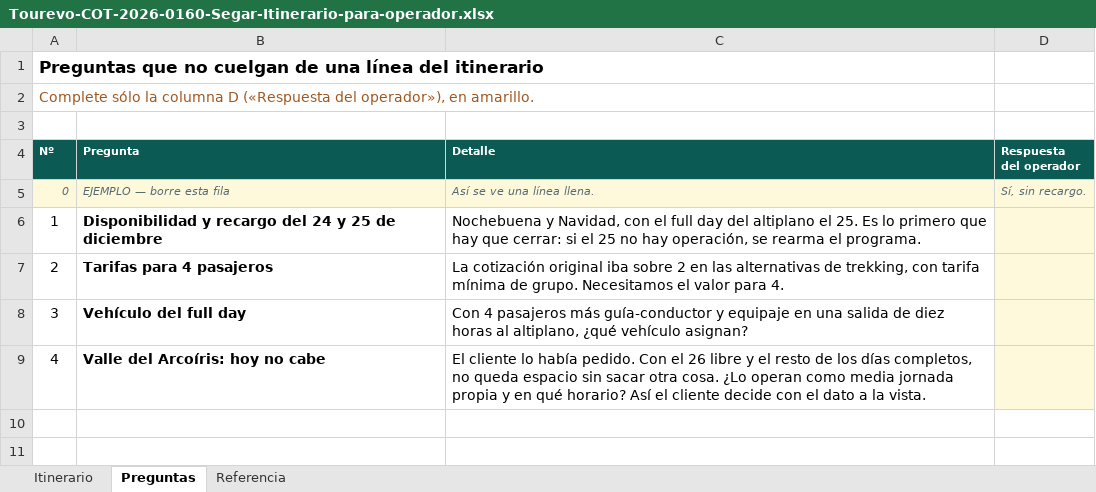
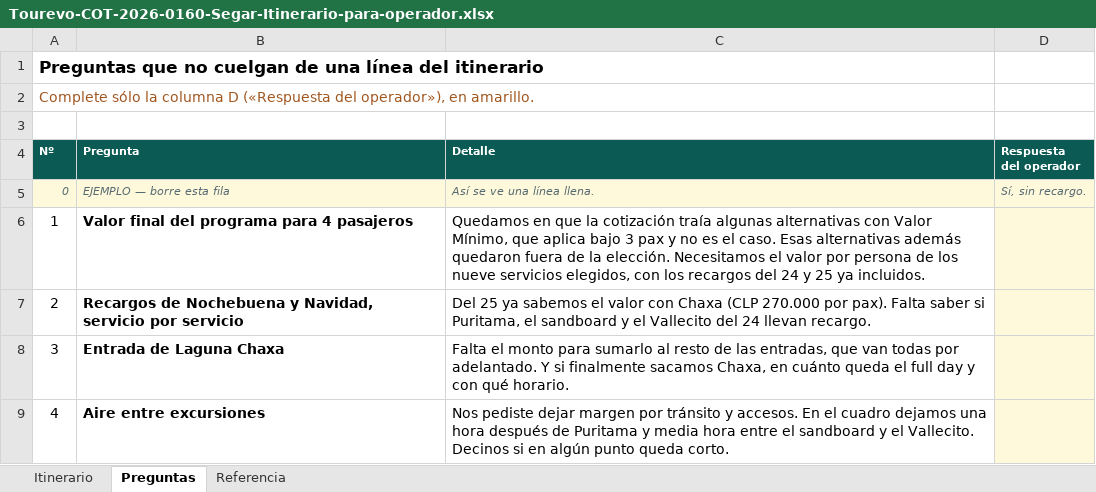
Before and after one commit to jpchs1/trabajos-varios, an Excel workbook: cotizaciones/segar-san-pedro-atacama/Tourevo-COT-2026-0160-Segar-Itinerario-para-operador.xlsx, sheet Preguntas, drawn as a sheet; values as stored, in another font and other column widths than the file's, no borders; the diff names each change by its address in the sheet, - before the commit and + after, or states it on an @@ line.

```diff
--- a/cotizaciones/segar-san-pedro-atacama/Tourevo-COT-2026-0160-Segar-Itinerario-para-operador.xlsx (sheet Preguntas)
+++ b/cotizaciones/segar-san-pedro-atacama/Tourevo-COT-2026-0160-Segar-Itinerario-para-operador.xlsx (sheet Preguntas)
-B6 (Pregunta): Disponibilidad y recargo del 24 y 25 de diciembre
+B6 (Pregunta): Valor final del programa para 4 pasajeros
-C6 (Detalle): Nochebuena y Navidad, con el full day del altiplano el 25. Es lo primero que hay que cerrar: si el 25 no hay operación, se rearma el programa.
+C6 (Detalle): Quedamos en que la cotización traía algunas alternativas con Valor Mínimo, que aplica bajo 3 pax y no es el caso. Esas alternativas además quedaron fuera de la elección. Necesitamos el valor por persona de los nueve servicios elegidos, con los recargos del 24 y 25 ya incluidos.
-B7 (Pregunta): Tarifas para 4 pasajeros
+B7 (Pregunta): Recargos de Nochebuena y Navidad, servicio por servicio
-C7 (Detalle): La cotización original iba sobre 2 en las alternativas de trekking, con tarifa mínima de grupo. Necesitamos el valor para 4.
+C7 (Detalle): Del 25 ya sabemos el valor con Chaxa (CLP 270.000 por pax). Falta saber si Puritama, el sandboard y el Vallecito del 24 llevan recargo.
-B8 (Pregunta): Vehículo del full day
+B8 (Pregunta): Entrada de Laguna Chaxa
-C8 (Detalle): Con 4 pasajeros más guía-conductor y equipaje en una salida de diez horas al altiplano, ¿qué vehículo asignan?
+C8 (Detalle): Falta el monto para sumarlo al resto de las entradas, que van todas por adelantado. Y si finalmente sacamos Chaxa, en cuánto queda el full day y con qué horario.
-B9 (Pregunta): Valle del Arcoíris: hoy no cabe
+B9 (Pregunta): Aire entre excursiones
-C9 (Detalle): El cliente lo había pedido. Con el 26 libre y el resto de los días completos, no queda espacio sin sacar otra cosa. ¿Lo operan como media jornada propia y en qué horario? Así el cliente decide con el dato a la vista.
+C9 (Detalle): Nos pediste dejar margen por tránsito y accesos. En el cuadro dejamos una hora después de Puritama y media hora entre el sandboard y el Vallecito. Decinos si en algún punto queda corto.
```
Also changed, not shown: sheet Itinerario, sheet Referencia, formulas that keep their value, 20 other files.
